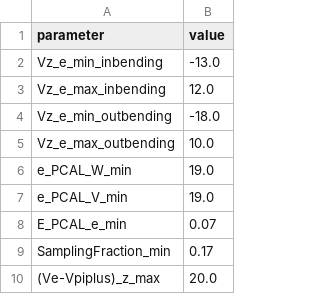
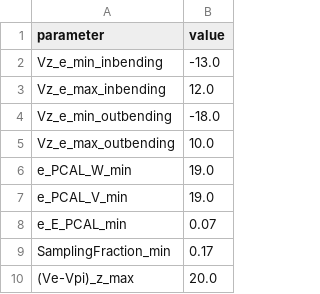
Before and after one commit to erezcoh4/SIDIS_at_BAND, a CSV file: cutValues.csv, drawn as a sheet.

```diff
--- a/cutValues.csv
+++ b/cutValues.csv
@@ -7,4 +7,4 @@ e_PCAL_W_min,19.0
 e_PCAL_V_min,19.0
-E_PCAL_e_min,0.07
+e_E_PCAL_min,0.07
 SamplingFraction_min,0.17
-(Ve-Vpiplus)_z_max,20.0
+(Ve-Vpi)_z_max,20.0
```
Also changed, not shown: 4 other files.
